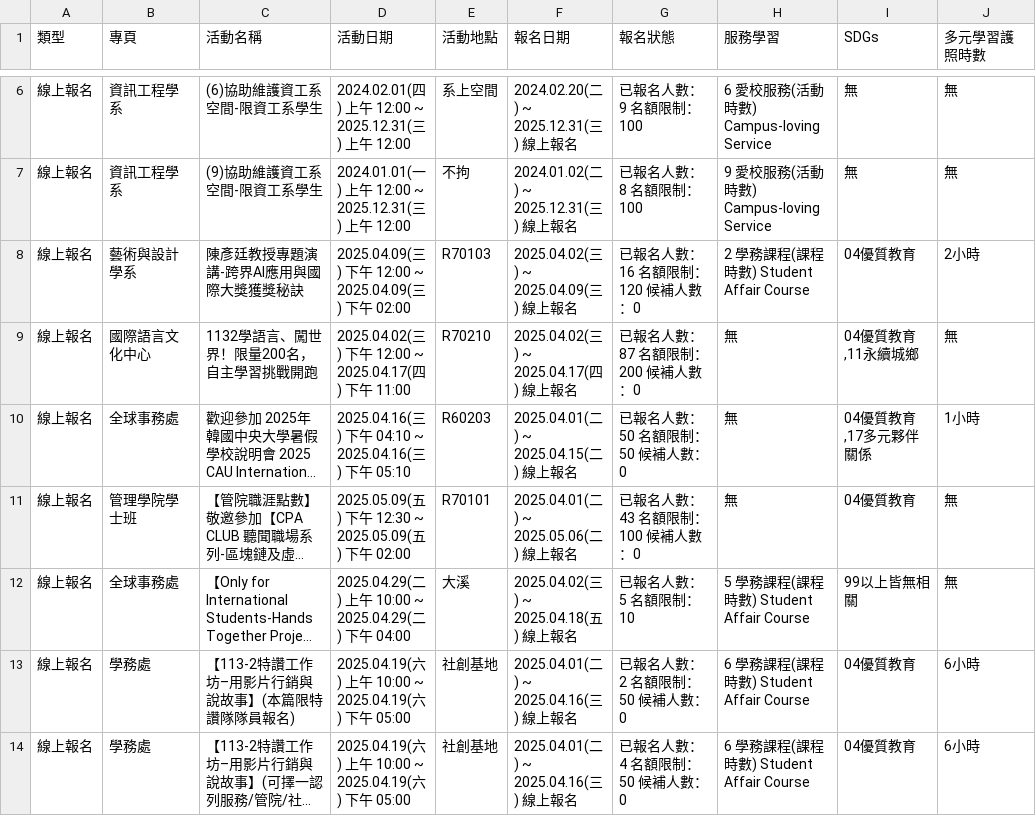
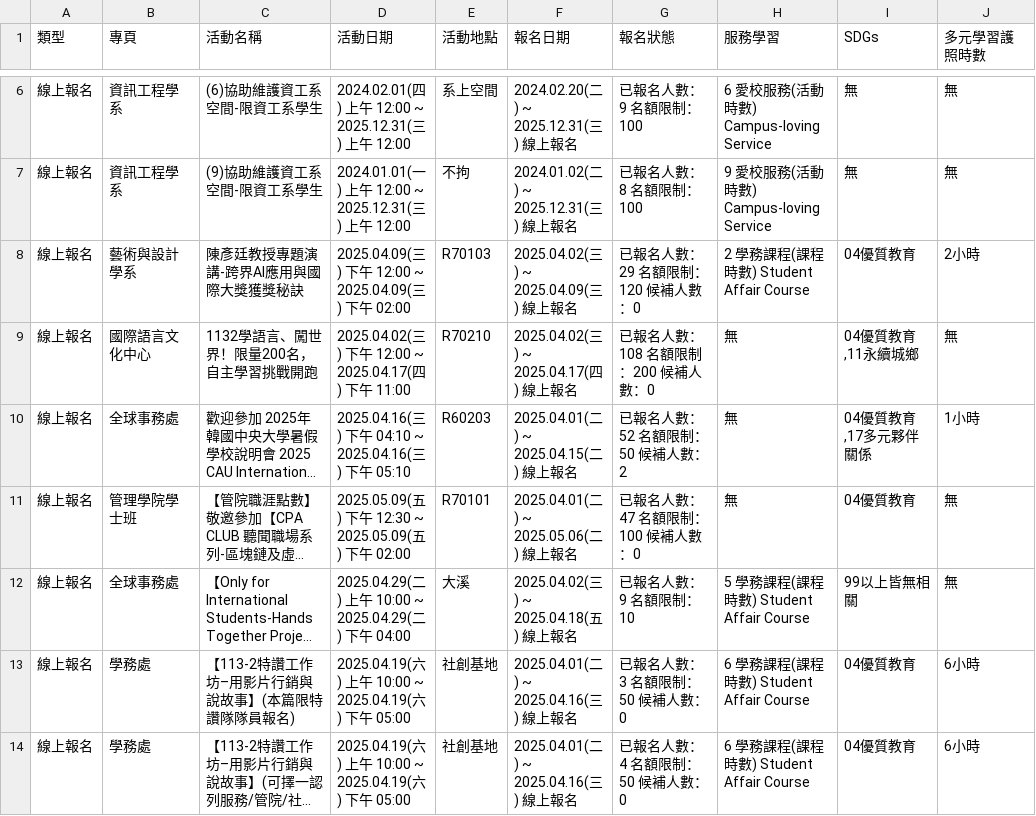
Before and after one commit to yzucse-cc/yzu-activity-monitor, a CSV file: data/full/full.csv, drawn as a sheet; only a part is shown, gaps mark what is left out; long unchanged cells end in …; the diff covers the shown part only; the diff names each change by its address in the sheet, - before the commit and + after, or states it on an @@ line.

```diff
--- a/data/full/full.csv
+++ b/data/full/full.csv
-G8 (報名狀態): 已報名人數：16 名額限制：120 候補人數：0
+G8 (報名狀態): 已報名人數：29 名額限制：120 候補人數：0
-G9 (報名狀態): 已報名人數：87 名額限制：200 候補人數：0
+G9 (報名狀態): 已報名人數：108 名額限制：200 候補人數：0
-G10 (報名狀態): 已報名人數：50 名額限制：50 候補人數：0
+G10 (報名狀態): 已報名人數：52 名額限制：50 候補人數：2
-G11 (報名狀態): 已報名人數：43 名額限制：100 候補人數：0
+G11 (報名狀態): 已報名人數：47 名額限制：100 候補人數：0
-G12 (報名狀態): 已報名人數：5 名額限制：10
+G12 (報名狀態): 已報名人數：9 名額限制：10
-G13 (報名狀態): 已報名人數：2 名額限制：50 候補人數：0
+G13 (報名狀態): 已報名人數：3 名額限制：50 候補人數：0
```
Also changed, not shown: 42 edited cells elsewhere in this file, 2 other files.
